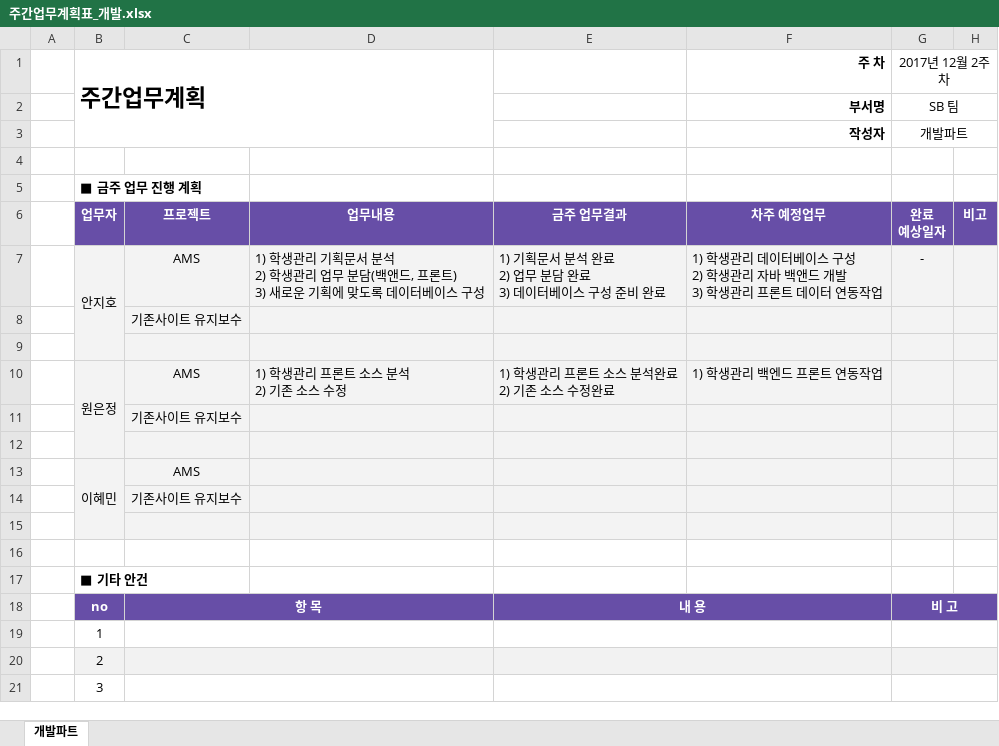
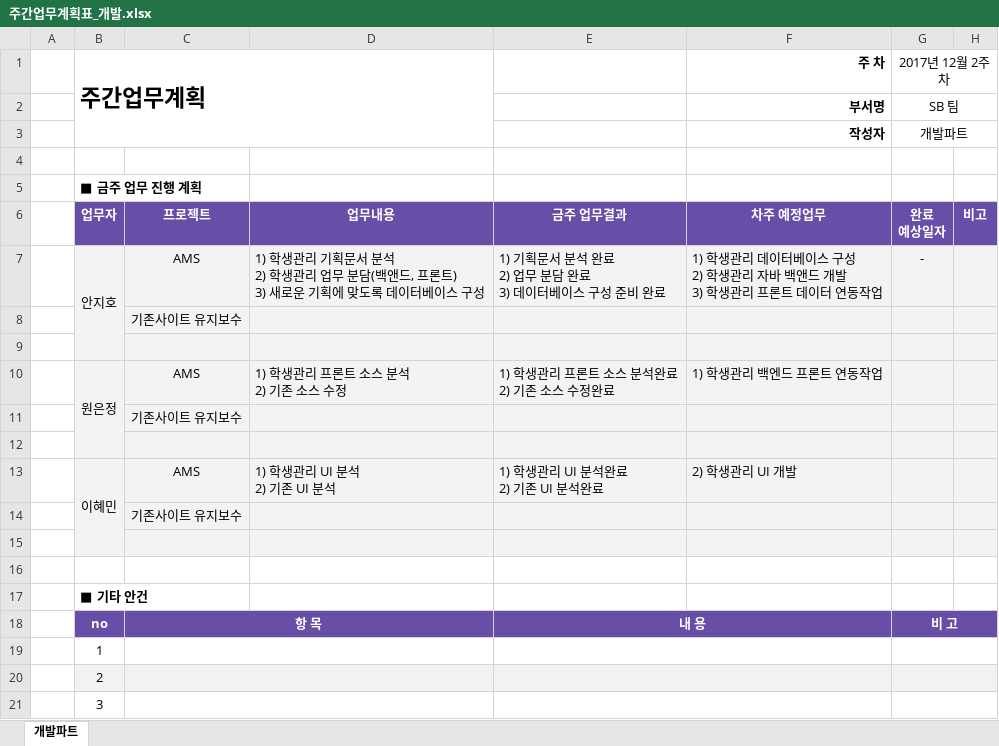
Before and after one commit to anjiho2/flowedu-documents, an Excel workbook: 주간업무계획표_개발.xlsx, sheet 개발파트, drawn as a sheet; values as stored, in another font and other column widths than the file's, no borders; removed rows and columns are numbered as before the commit, all else as after; ↵ is a line break in a cell; the diff names each change by its address in the sheet, - before the commit and + after, or states it on an @@ line.

Commit message:
./

```diff
--- a/주간업무계획표_개발.xlsx (sheet 개발파트)
+++ b/주간업무계획표_개발.xlsx (sheet 개발파트)
-row 13:  | 이혜민 | AMS
+row 13:  | 이혜민 | AMS | 1) 학생관리 UI 분석 ↵ 2) 기존 UI 분석 | 1) 학생관리 UI 분석완료 ↵ 2) 기존 UI 분석완료 | 2) 학생관리 UI 개발
```
